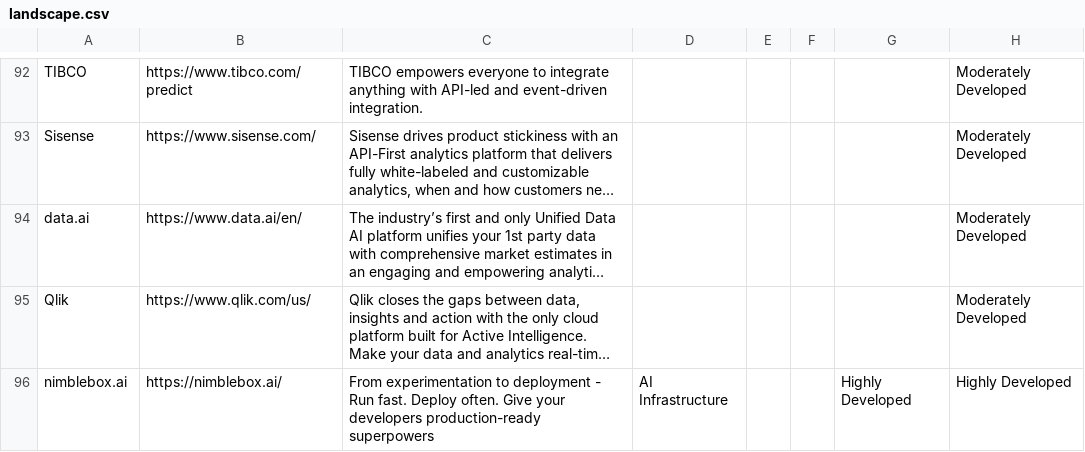
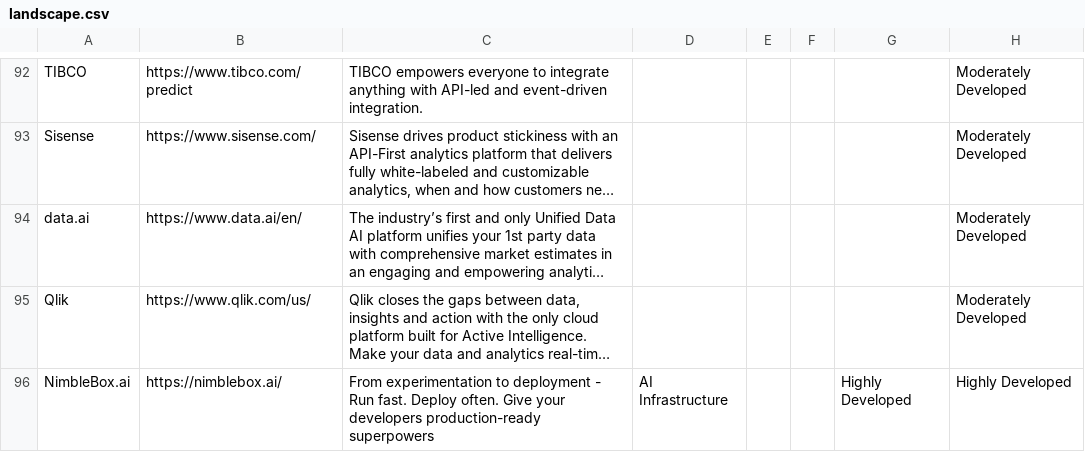
Before and after one commit to InfuseAI/WaysOfML, a CSV file: data/landscape.csv, drawn as a sheet; only a part is shown, gaps mark what is left out; long unchanged cells end in …; the diff names each change by its address in the sheet, - before the commit and + after, or states it on an @@ line.

Commit message:
fix: typo
Signed-off-by: Jie Peng <im@jiepeng.me>

```diff
--- a/data/landscape.csv
+++ b/data/landscape.csv
-A96: nimblebox.ai
+A96: NimbleBox.ai
```
Also changed, not shown: 1 other file.
